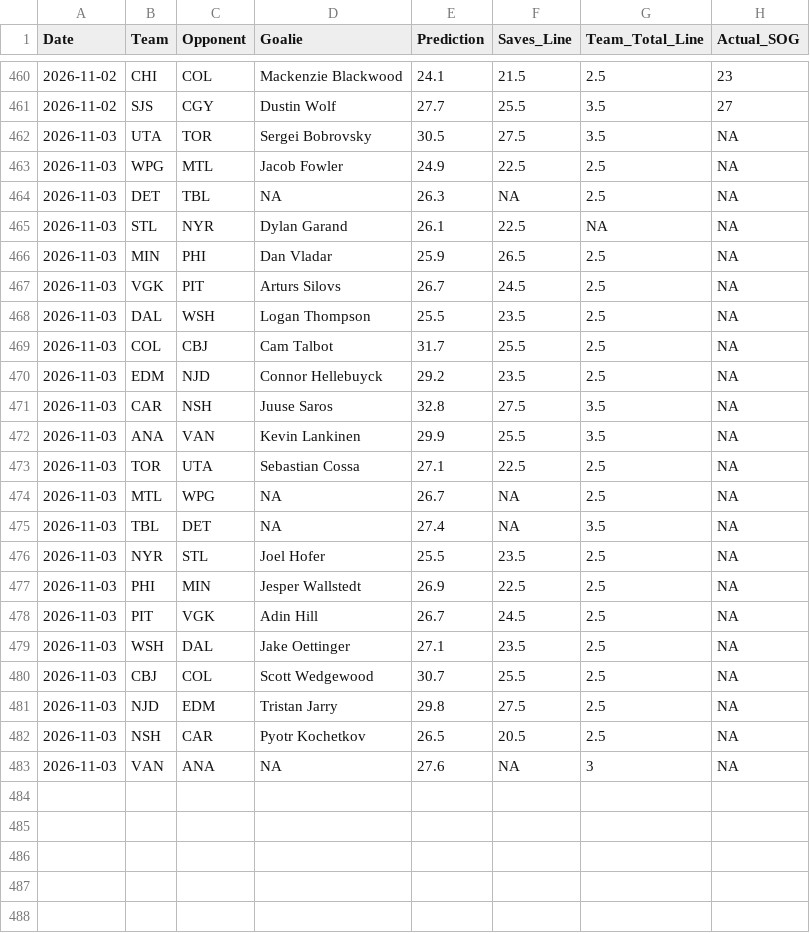
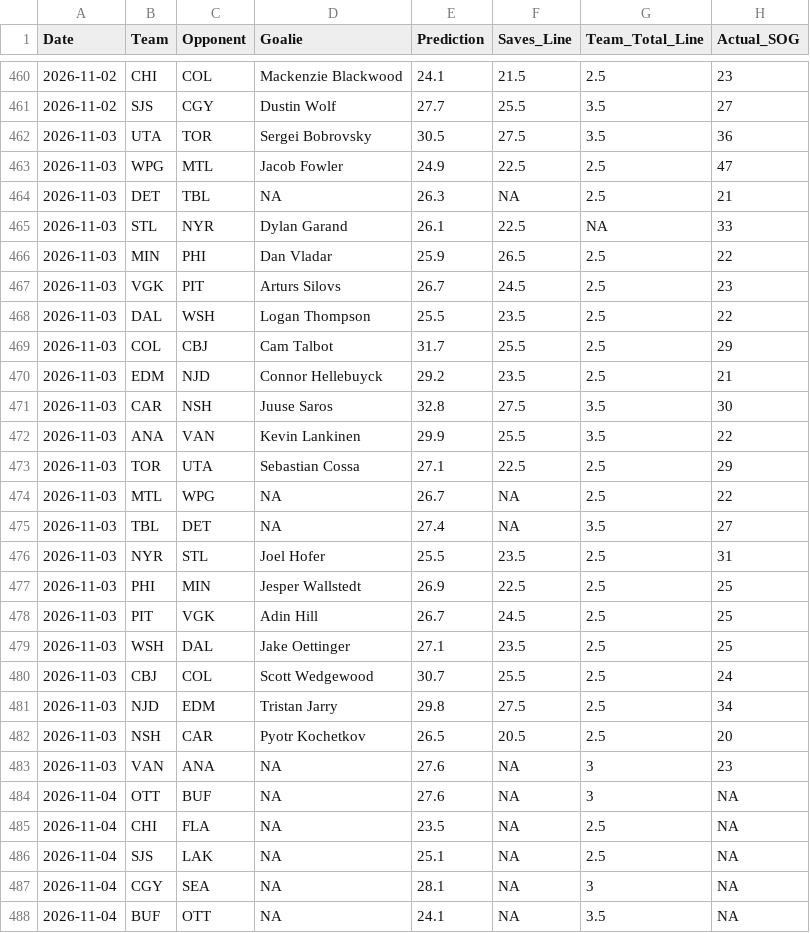
Before and after one commit to rysohn/nhl-sog-model, a CSV file: predictions_log.csv, drawn as a sheet; only a part is shown, gaps mark what is left out; the diff covers the shown part only.

```diff
--- a/predictions_log.csv
+++ b/predictions_log.csv
@@ -461,23 +461,28 @@ Date,Team,Opponent,Goalie,Prediction,Saves_Line,Team_Total_Line,Actual_SOG
 2026-11-02,SJS,CGY,Dustin Wolf,27.7,25.5,3.5,27
-2026-11-03,UTA,TOR,Sergei Bobrovsky,30.5,27.5,3.5,NA
-2026-11-03,WPG,MTL,Jacob Fowler,24.9,22.5,2.5,NA
-2026-11-03,DET,TBL,NA,26.3,NA,2.5,NA
-2026-11-03,STL,NYR,Dylan Garand,26.1,22.5,NA,NA
-2026-11-03,MIN,PHI,Dan Vladar,25.9,26.5,2.5,NA
-2026-11-03,VGK,PIT,Arturs Silovs,26.7,24.5,2.5,NA
-2026-11-03,DAL,WSH,Logan Thompson,25.5,23.5,2.5,NA
-2026-11-03,COL,CBJ,Cam Talbot,31.7,25.5,2.5,NA
-2026-11-03,EDM,NJD,Connor Hellebuyck,29.2,23.5,2.5,NA
-2026-11-03,CAR,NSH,Juuse Saros,32.8,27.5,3.5,NA
-2026-11-03,ANA,VAN,Kevin Lankinen,29.9,25.5,3.5,NA
-2026-11-03,TOR,UTA,Sebastian Cossa,27.1,22.5,2.5,NA
-2026-11-03,MTL,WPG,NA,26.7,NA,2.5,NA
-2026-11-03,TBL,DET,NA,27.4,NA,3.5,NA
-2026-11-03,NYR,STL,Joel Hofer,25.5,23.5,2.5,NA
-2026-11-03,PHI,MIN,Jesper Wallstedt,26.9,22.5,2.5,NA
-2026-11-03,PIT,VGK,Adin Hill,26.7,24.5,2.5,NA
-2026-11-03,WSH,DAL,Jake Oettinger,27.1,23.5,2.5,NA
-2026-11-03,CBJ,COL,Scott Wedgewood,30.7,25.5,2.5,NA
-2026-11-03,NJD,EDM,Tristan Jarry,29.8,27.5,2.5,NA
-2026-11-03,NSH,CAR,Pyotr Kochetkov,26.5,20.5,2.5,NA
-2026-11-03,VAN,ANA,NA,27.6,NA,3,NA
+2026-11-03,UTA,TOR,Sergei Bobrovsky,30.5,27.5,3.5,36
+2026-11-03,WPG,MTL,Jacob Fowler,24.9,22.5,2.5,47
+2026-11-03,DET,TBL,NA,26.3,NA,2.5,21
+2026-11-03,STL,NYR,Dylan Garand,26.1,22.5,NA,33
+2026-11-03,MIN,PHI,Dan Vladar,25.9,26.5,2.5,22
+2026-11-03,VGK,PIT,Arturs Silovs,26.7,24.5,2.5,23
+2026-11-03,DAL,WSH,Logan Thompson,25.5,23.5,2.5,22
+2026-11-03,COL,CBJ,Cam Talbot,31.7,25.5,2.5,29
+2026-11-03,EDM,NJD,Connor Hellebuyck,29.2,23.5,2.5,21
+2026-11-03,CAR,NSH,Juuse Saros,32.8,27.5,3.5,30
+2026-11-03,ANA,VAN,Kevin Lankinen,29.9,25.5,3.5,22
+2026-11-03,TOR,UTA,Sebastian Cossa,27.1,22.5,2.5,29
+2026-11-03,MTL,WPG,NA,26.7,NA,2.5,22
+2026-11-03,TBL,DET,NA,27.4,NA,3.5,27
+2026-11-03,NYR,STL,Joel Hofer,25.5,23.5,2.5,31
+2026-11-03,PHI,MIN,Jesper Wallstedt,26.9,22.5,2.5,25
+2026-11-03,PIT,VGK,Adin Hill,26.7,24.5,2.5,25
+2026-11-03,WSH,DAL,Jake Oettinger,27.1,23.5,2.5,25
+2026-11-03,CBJ,COL,Scott Wedgewood,30.7,25.5,2.5,24
+2026-11-03,NJD,EDM,Tristan Jarry,29.8,27.5,2.5,34
+2026-11-03,NSH,CAR,Pyotr Kochetkov,26.5,20.5,2.5,20
+2026-11-03,VAN,ANA,NA,27.6,NA,3,23
+2026-11-04,OTT,BUF,NA,27.6,NA,3,NA
+2026-11-04,CHI,FLA,NA,23.5,NA,2.5,NA
+2026-11-04,SJS,LAK,NA,25.1,NA,2.5,NA
+2026-11-04,CGY,SEA,NA,28.1,NA,3,NA
+2026-11-04,BUF,OTT,NA,24.1,NA,3.5,NA
```
Also changed, not shown: 3 added rows elsewhere in this file, 2 other files.
